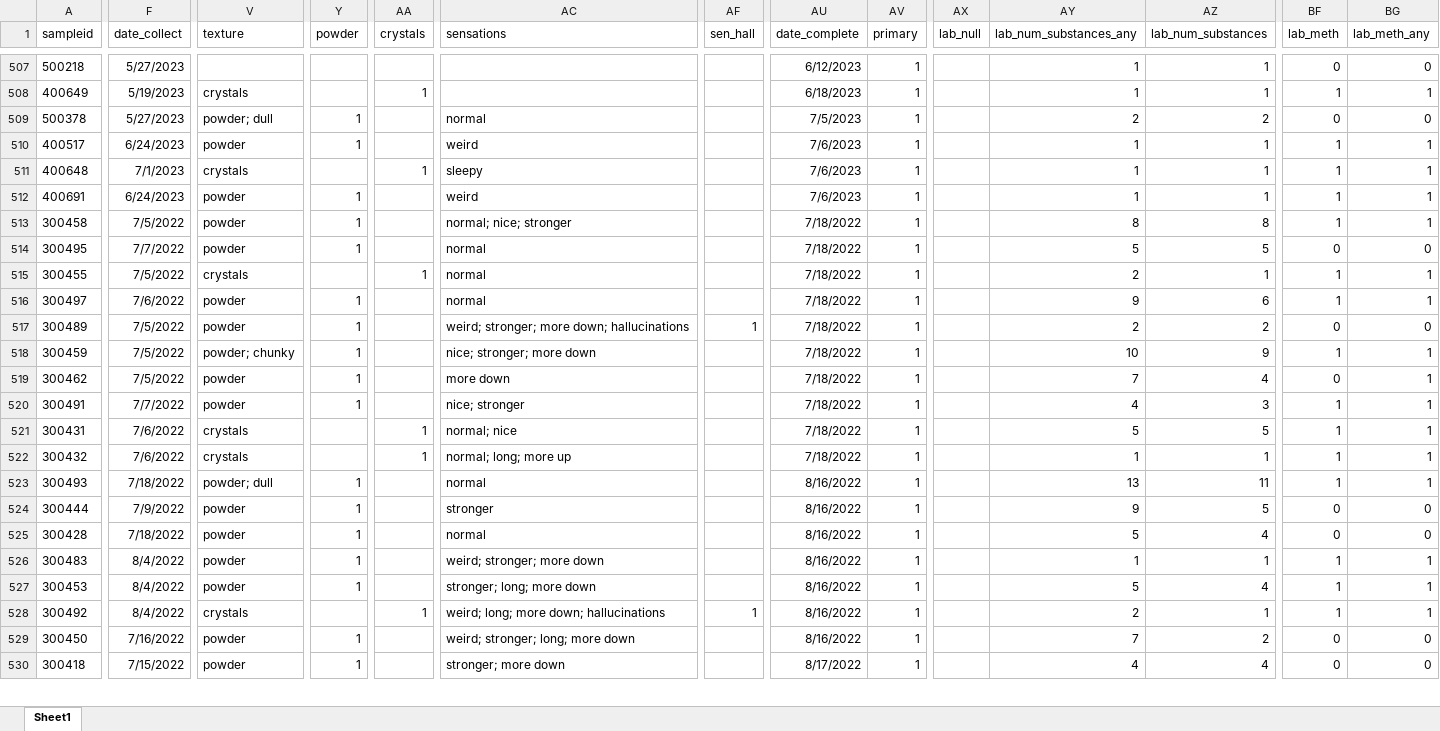
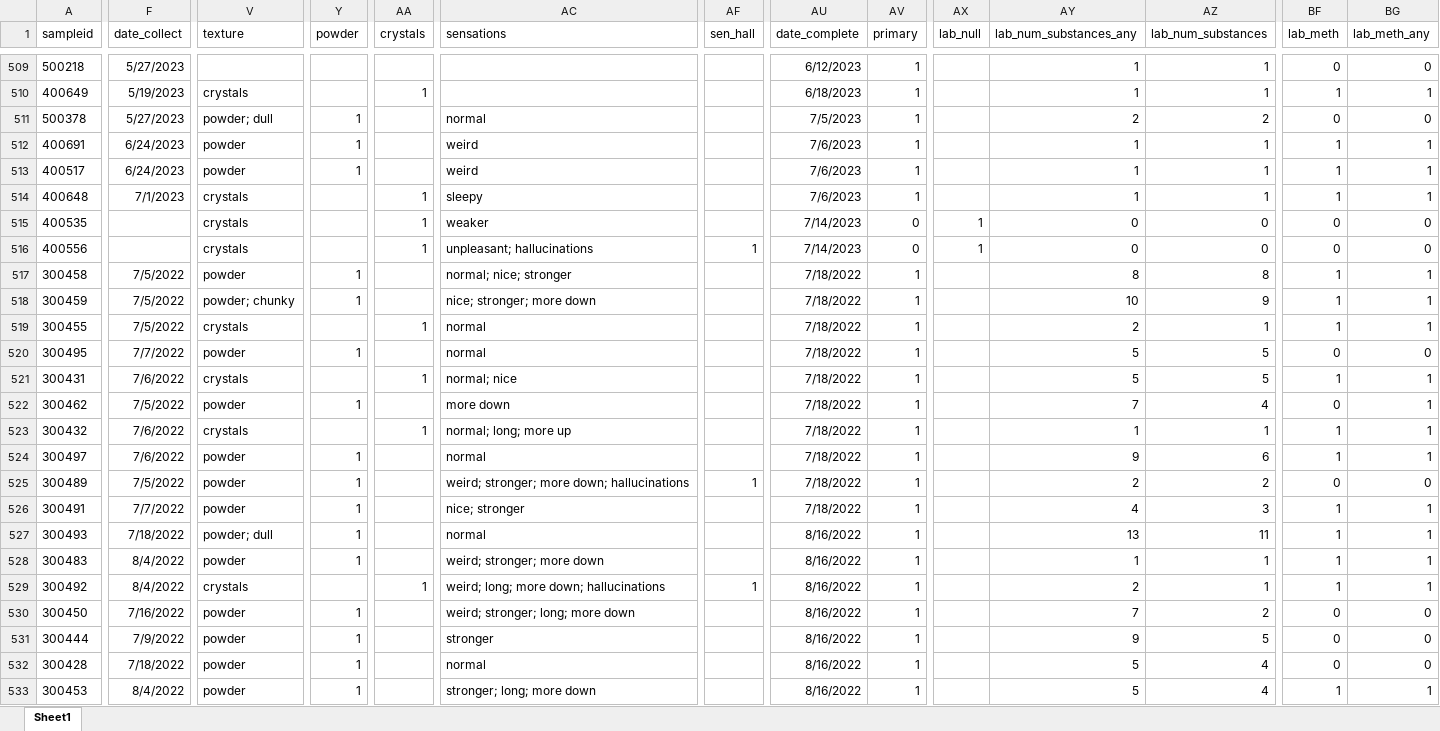
Before and after one commit to opioiddatalab/drugchecking, an Excel workbook: datasets/nc/nc_analysis_dataset.xlsx, sheet Sheet1, drawn as a sheet; only a part is shown, gaps mark what is left out; the shorter side is filled out with more unchanged rows; values as stored, in another font and other column widths than the file's, no borders; addresses are those after the commit; rows hold the shown columns only; the diff covers the shown part only; the diff names each change by its address in the sheet, - before the commit and + after, or states it on an @@ line.

```diff
--- a/datasets/nc/nc_analysis_dataset.xlsx (sheet Sheet1)
+++ b/datasets/nc/nc_analysis_dataset.xlsx (sheet Sheet1)
+row 512: 400691 | 6/24/2023 | powder | 1 |  | weird |  | 7/6/2023 | 1 |  | 1 | 1 | 1 | 1
+row 515: 400535 |  | crystals |  | 1 | weaker |  | 7/14/2023 | 0 | 1 | 0 | 0 | 0 | 0
-A516 (sampleid): 400691
+A516 (sampleid): 400556
-F516 (date_collect): 6/24/2023
+F516 (date_collect): (empty)
-V516 (texture): powder
+V516 (texture): crystals
-Y516 (powder): 1
+Y516 (powder): (empty)
-AA516 (crystals): (empty)
+AA516 (crystals): 1
-AC516 (sensations): weird
+AC516 (sensations): unpleasant; hallucinations
-AF516 (sen_hall): (empty)
+AF516 (sen_hall): 1
-AU516 (date_complete): 7/6/2023
+AU516 (date_complete): 7/14/2023
-AV516 (primary): 1
+AV516 (primary): 0
-AX516 (lab_null): (empty)
+AX516 (lab_null): 1
-AY516 (lab_num_substances_any): 1
+AY516 (lab_num_substances_any): 0
-AZ516 (lab_num_substances): 1
+AZ516 (lab_num_substances): 0
-BF516 (lab_meth): 1
+BF516 (lab_meth): 0
-BG516 (lab_meth_any): 1
+BG516 (lab_meth_any): 0
@@ row 515 moved to row 519: 300455 @@
@@ row 519 moved to row 522: 300462 @@
@@ row 522 moved to row 523: 300432 @@
@@ row 526 moved to row 528: 300483 @@
@@ row 528 moved to row 529: 300492 @@
@@ row 529 moved to row 530: 300450 @@
```
Also changed, not shown: 5 added rows, 206 moved rows and 49 edited cells elsewhere in this sheet, datasets/labservice/unc_gcms.xlsx, datasets/nc/nc_lab_detail.xlsx, 47 other files.
